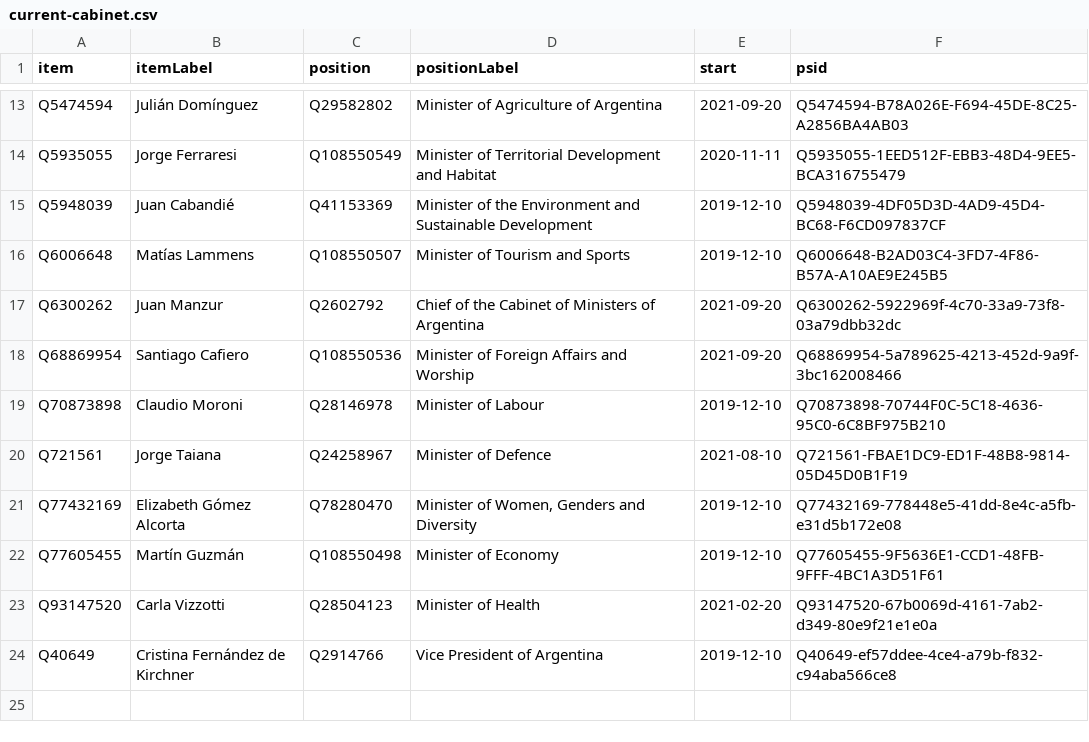
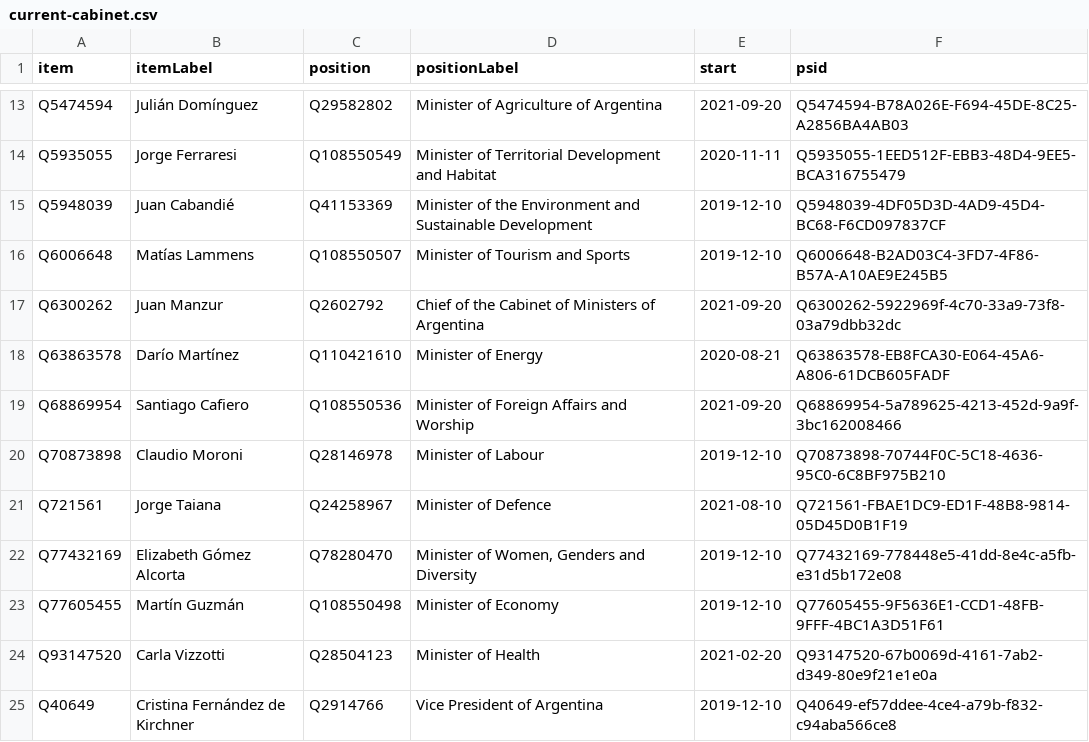
Before and after one commit to every-politician-scrapers/argentina-ministers, a CSV file: wikidata/results/current-cabinet.csv, drawn as a sheet; only a part is shown, gaps mark what is left out; the diff names each change by its address in the sheet, - before the commit and + after, or states it on an @@ line.

Commit message:
Run SPARQL queries

```diff
--- a/wikidata/results/current-cabinet.csv
+++ b/wikidata/results/current-cabinet.csv
+row 18: Q63863578 | Darío Martínez | Q110421610 | Minister of Energy | 2020-08-21 | Q63863578-EB8FCA30-E064-45A6-A806-61DCB605FADF
```
